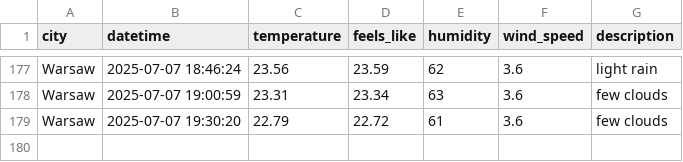
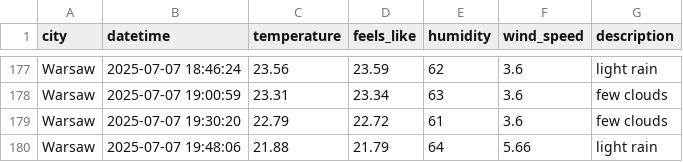
Before and after one commit to ostherhuspl/weather-data-pipeline, a CSV file: data/clean_weather.csv, drawn as a sheet; only a part is shown, gaps mark what is left out.

```diff
--- a/data/clean_weather.csv
+++ b/data/clean_weather.csv
@@ -179 +179,2 @@ Warsaw,2025-07-07 19:00:59,23.31,23.34,63,3.6,few clouds
 Warsaw,2025-07-07 19:30:20,22.79,22.72,61,3.6,few clouds
+Warsaw,2025-07-07 19:48:06,21.88,21.79,64,5.66,light rain
```
